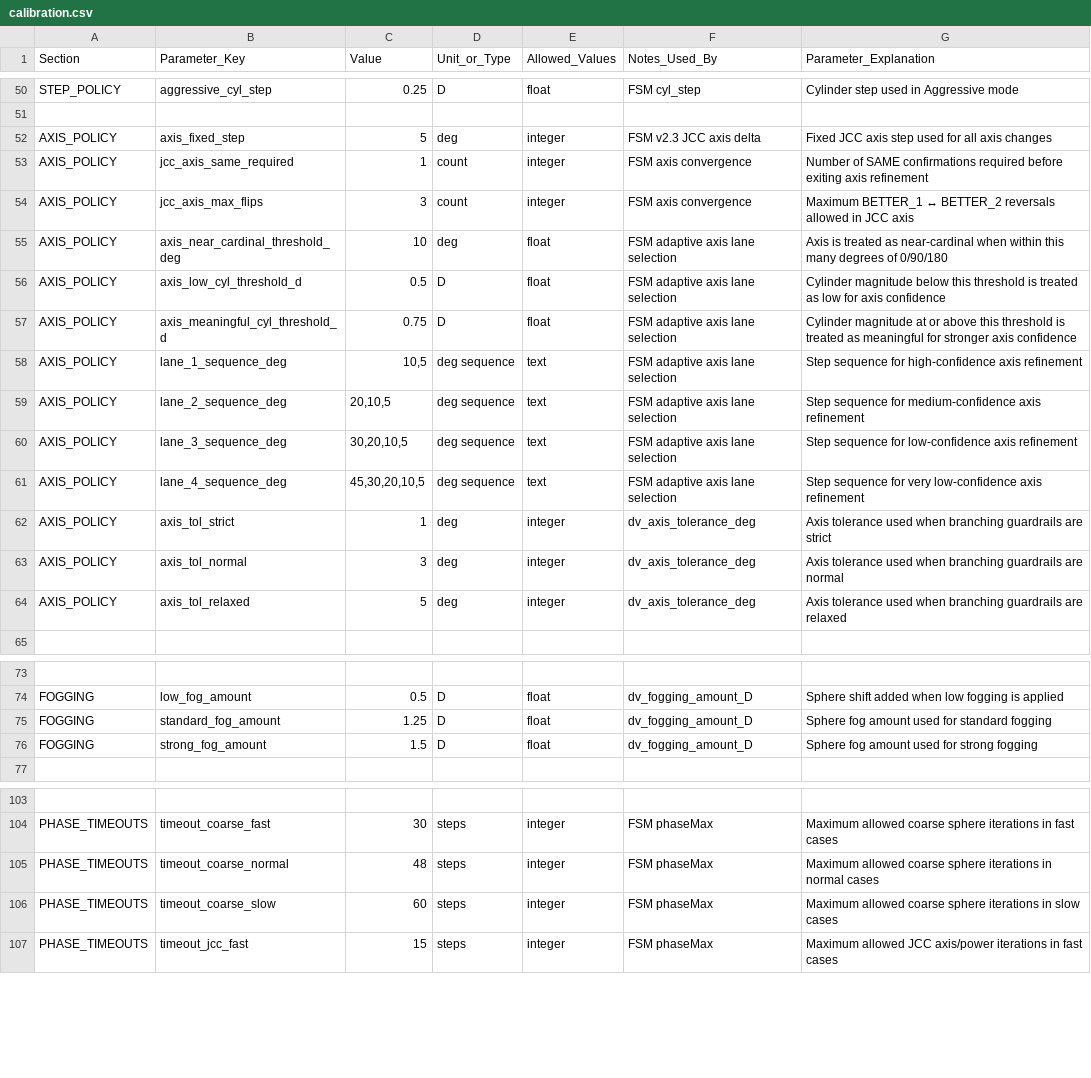
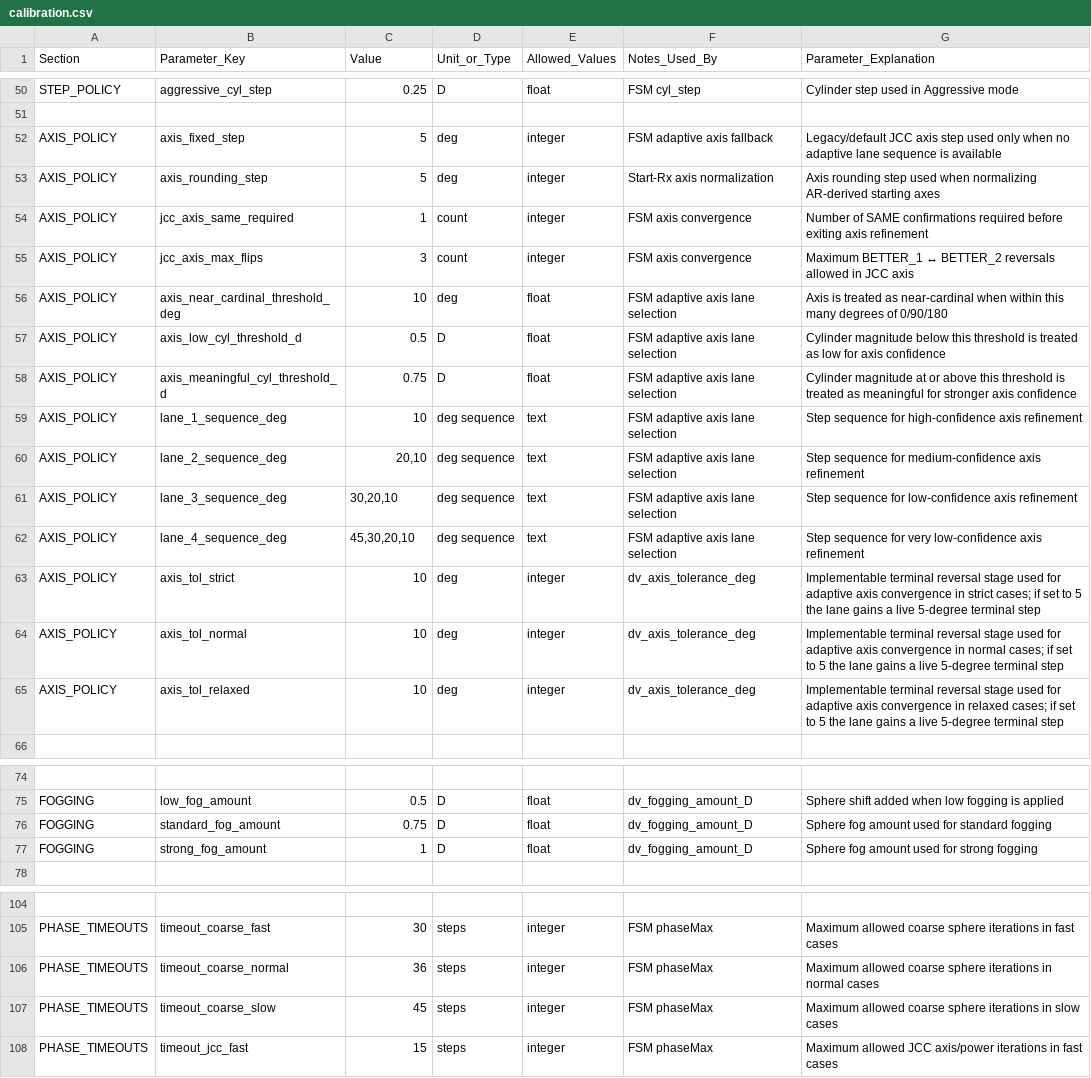
Before and after one commit to shantanuchandra-dev/eye-test-engine, a CSV file: ETE_v2/config/calibration.csv, drawn as a sheet; only a part is shown, gaps mark what is left out; addresses are those after the commit; the diff names each change by its address in the sheet, - before the commit and + after, or states it on an @@ line.

```diff
--- a/ETE_v2/config/calibration.csv
+++ b/ETE_v2/config/calibration.csv
-F52 (Notes_Used_By): FSM v2.3 JCC axis delta
+F52 (Notes_Used_By): FSM adaptive axis fallback
-G52 (Parameter_Explanation): Fixed JCC axis step used for all axis changes
+G52 (Parameter_Explanation): Legacy/default JCC axis step used only when no adaptive lane sequence is available
+row 53: AXIS_POLICY | axis_rounding_step | 5 | deg | integer | Start-Rx axis normalization | Axis rounding step used when normalizing AR-derived starting axes
-C59 (Value): 10,5
+C59 (Value): 10
-C60 (Value): 20,10,5
+C60 (Value): 20,10
-C61 (Value): 30,20,10,5
+C61 (Value): 30,20,10
-C62 (Value): 45,30,20,10,5
+C62 (Value): 45,30,20,10
-C63 (Value): 1
+C63 (Value): 10
-G63 (Parameter_Explanation): Axis tolerance used when branching guardrails are strict
+G63 (Parameter_Explanation): Implementable terminal reversal stage used for adaptive axis convergence in strict cases; if set to 5 the lane gains a live 5-degree terminal step
-C64 (Value): 3
+C64 (Value): 10
-G64 (Parameter_Explanation): Axis tolerance used when branching guardrails are normal
+G64 (Parameter_Explanation): Implementable terminal reversal stage used for adaptive axis convergence in normal cases; if set to 5 the lane gains a live 5-degree terminal step
-C65 (Value): 5
+C65 (Value): 10
-G65 (Parameter_Explanation): Axis tolerance used when branching guardrails are relaxed
+G65 (Parameter_Explanation): Implementable terminal reversal stage used for adaptive axis convergence in relaxed cases; if set to 5 the lane gains a live 5-degree terminal step
-C76 (Value): 1.25
+C76 (Value): 0.75
-C77 (Value): 1.5
+C77 (Value): 1
-C106 (Value): 48
+C106 (Value): 36
-C107 (Value): 60
+C107 (Value): 45
```
Also changed, not shown: 50 other files.
